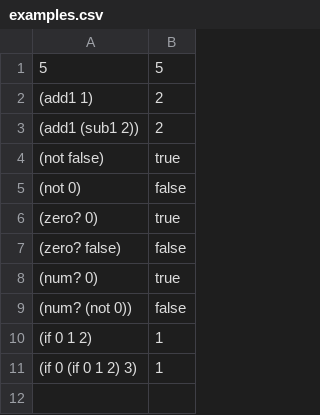
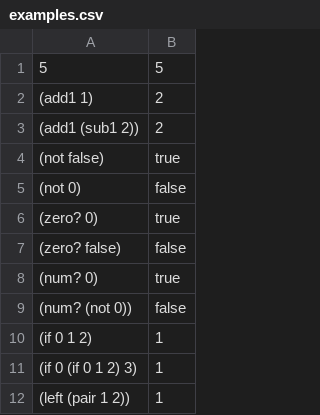
Before and after one commit to mwillsey/cs164-class-compiler-fa26, a CSV file: examples/examples.csv, drawn as a sheet.

Commit message:
pairs

```diff
--- a/examples/examples.csv
+++ b/examples/examples.csv
@@ -11 +11,2 @@
 (if 0 (if 0 1 2) 3), 1
+(left (pair 1 2)), 1
```
Also changed, not shown: 3 other files.
